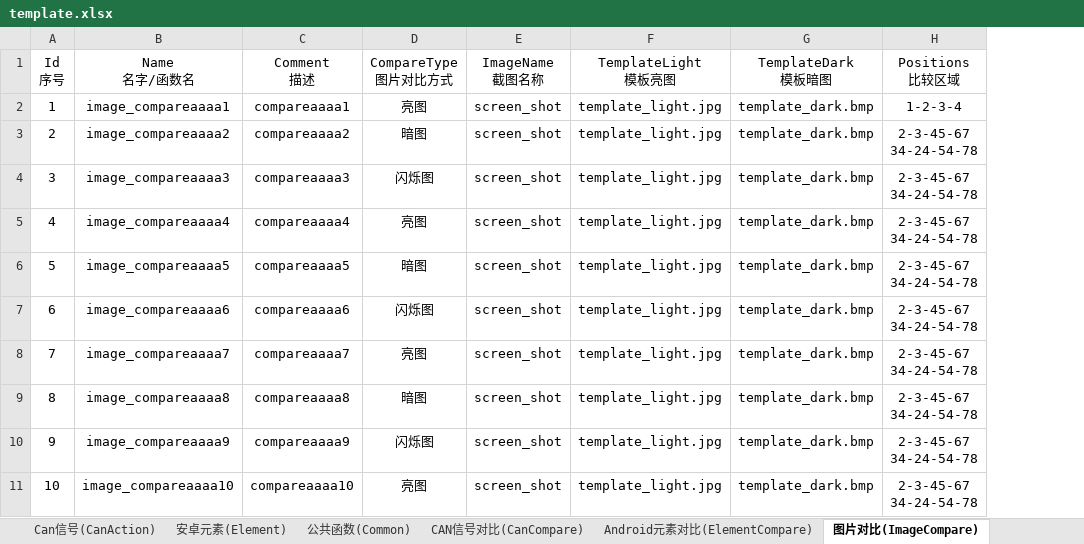
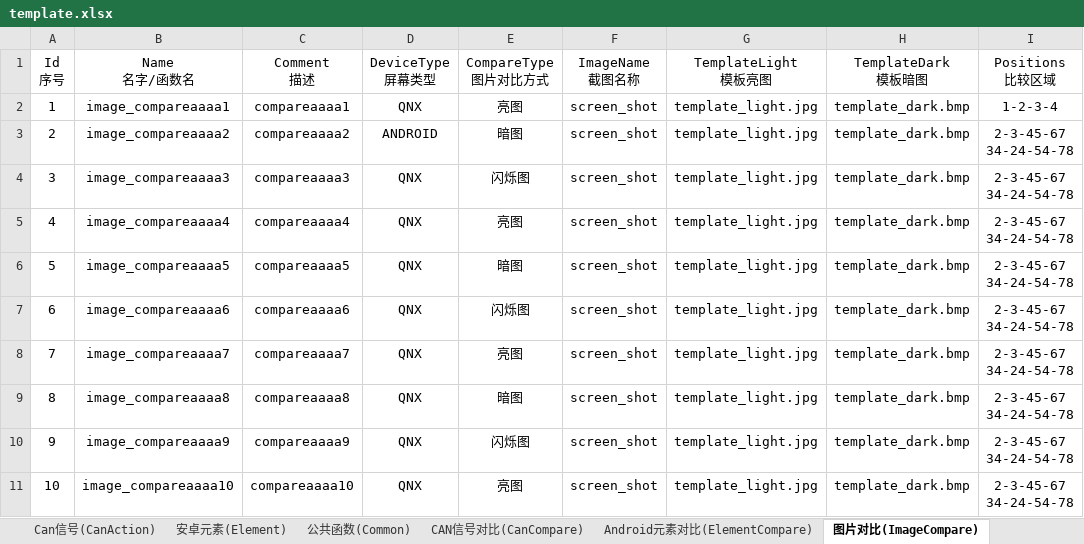
Before and after one commit to philosophy912/Sophia, an Excel workbook: file/template.xlsx, sheet 图片对比(ImageCompare), drawn as a sheet; only a part is shown; values as stored, in another font and other column widths than the file's, no borders; the diff names each change by its address in the sheet, - before the commit and + after, or states it on an @@ line.

```diff
--- a/file/template.xlsx (sheet 图片对比(ImageCompare))
+++ b/file/template.xlsx (sheet 图片对比(ImageCompare))
+column D (DeviceType 屏幕类型), rows 2-11: QNX | ANDROID | QNX | QNX | QNX | QNX | QNX | QNX | QNX | QNX
```
Also changed, not shown: sheet 信息对比(InformationCompare), sheet 测试用例(TestCase), other sheet tabs, 45 other files.
